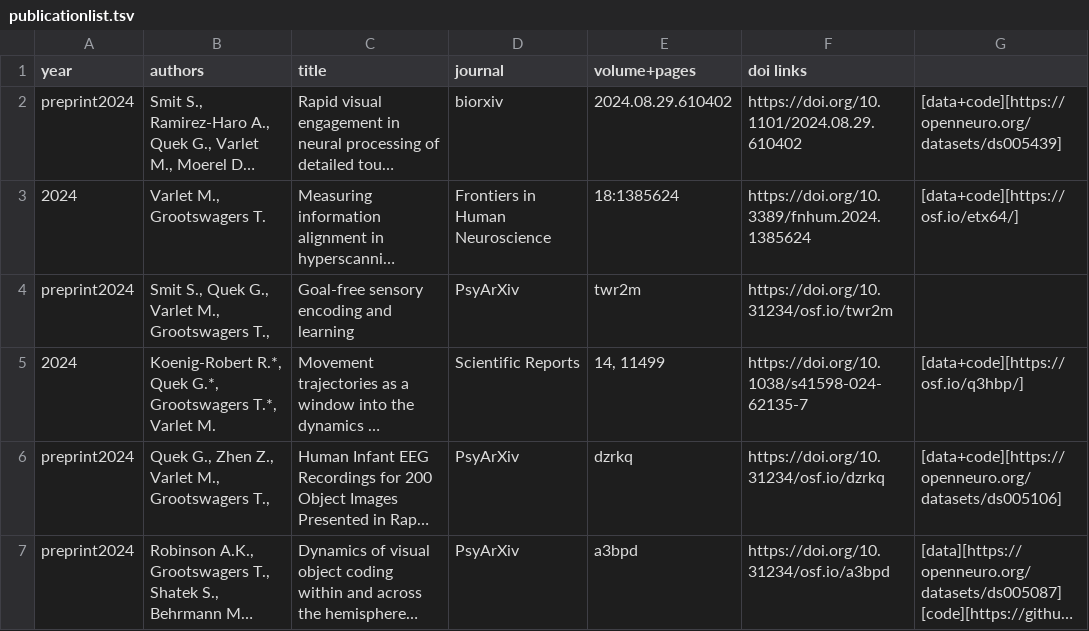
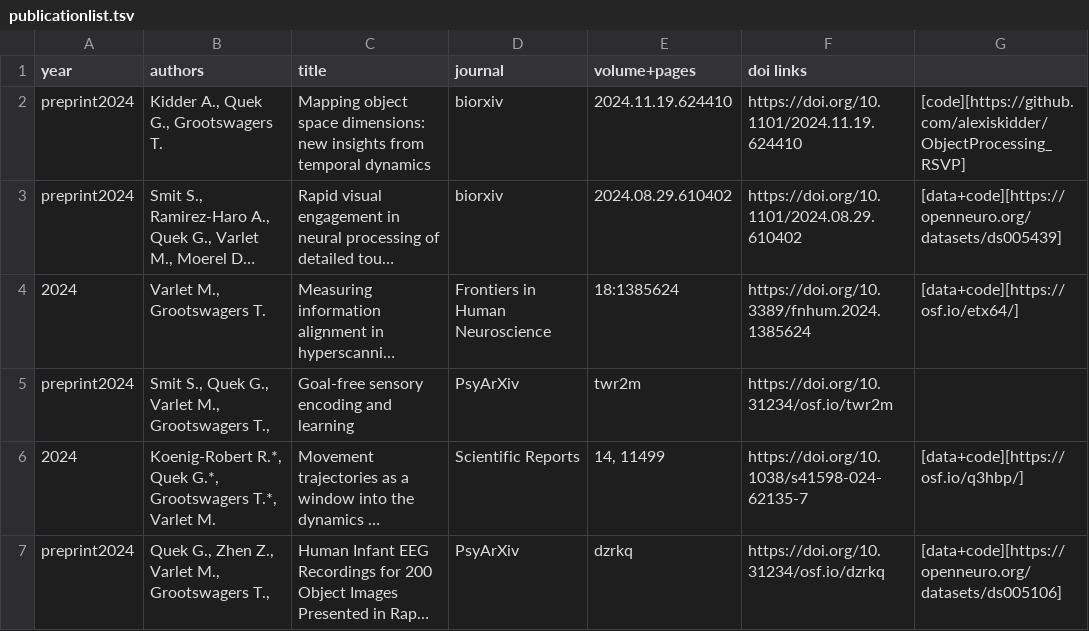
Before and after one commit to Tijl/tijl.github.io, a TSV file: publicationlist.tsv, drawn as a sheet; only a part is shown; the shorter side is filled out with more unchanged rows; long unchanged cells end in …; the diff names each change by its address in the sheet, - before the commit and + after, or states it on an @@ line.

```diff
--- a/publicationlist.tsv
+++ b/publicationlist.tsv
+row 2: preprint2024 | Kidder A., Quek G., Grootswagers T. | Mapping object space dimensions: new insights from temporal dynamics | biorxiv | 2024.11.19.624410 | https://doi.org/10.1101/2024.11.19.624410 | [code][https://github.com/alexiskidder/ObjectProcessing_RSVP]
```
Also changed, not shown: 3 other files.
